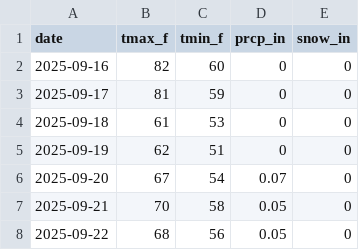
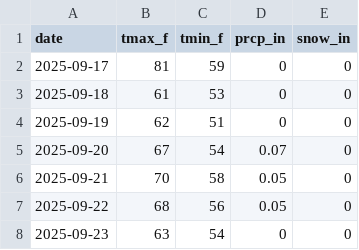
Before and after one commit to rswaty/woodenmanweather, a CSV file: data/climate_daily.csv, drawn as a sheet; only a part is shown; the shorter side is filled out with more unchanged rows; the diff names each change by its address in the sheet, - before the commit and + after, or states it on an @@ line.

```diff
--- a/data/climate_daily.csv
+++ b/data/climate_daily.csv
-row 2: 2025-09-16 | 82 | 60 | 0 | 0
```
Also changed, not shown: 3 other files.
